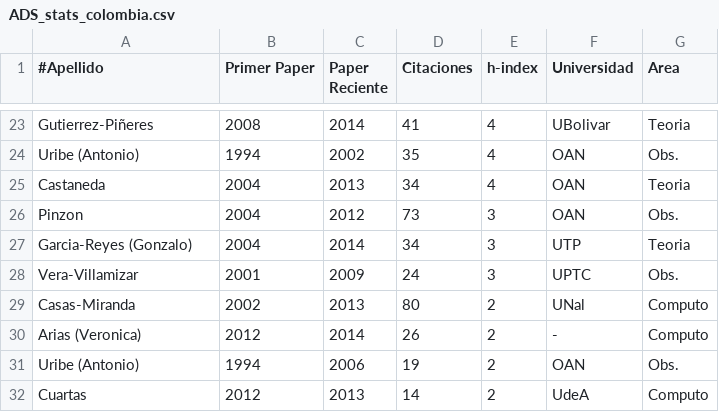
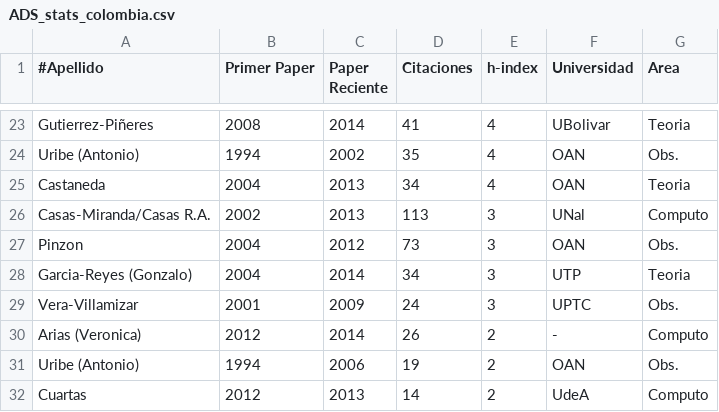
Before and after one commit to ColombianAstronomy/ProductividadAstronomica, a CSV file: ADS_stats_colombia.csv, drawn as a sheet; only a part is shown, gaps mark what is left out.

Commit message:
casas miranda

```diff
--- a/ADS_stats_colombia.csv
+++ b/ADS_stats_colombia.csv
@@ -25,2 +25,3 @@ Uribe (Antonio),	1994,	2002, 35,		4,	OAN, Obs.
 Castaneda,		2004,	2013, 34,		4,	OAN, Teoria
+Casas-Miranda/Casas R.A.,	2002,	2013, 113,		3,	UNal, Computo
 Pinzon	,		2004,	2012, 73,		3,	OAN, Obs.
@@ -28,3 +29,2 @@ Garcia-Reyes (Gonzalo), 2004,	2014, 34,		3,	UTP, Teoria
 Vera-Villamizar,	2001,	2009, 24,		3,	UPTC, Obs.
-Casas-Miranda	,	2002,	2013, 80,		2,	UNal, Computo
 Arias (Veronica), 	2012,	2014, 26, 		2, - , Computo
```
